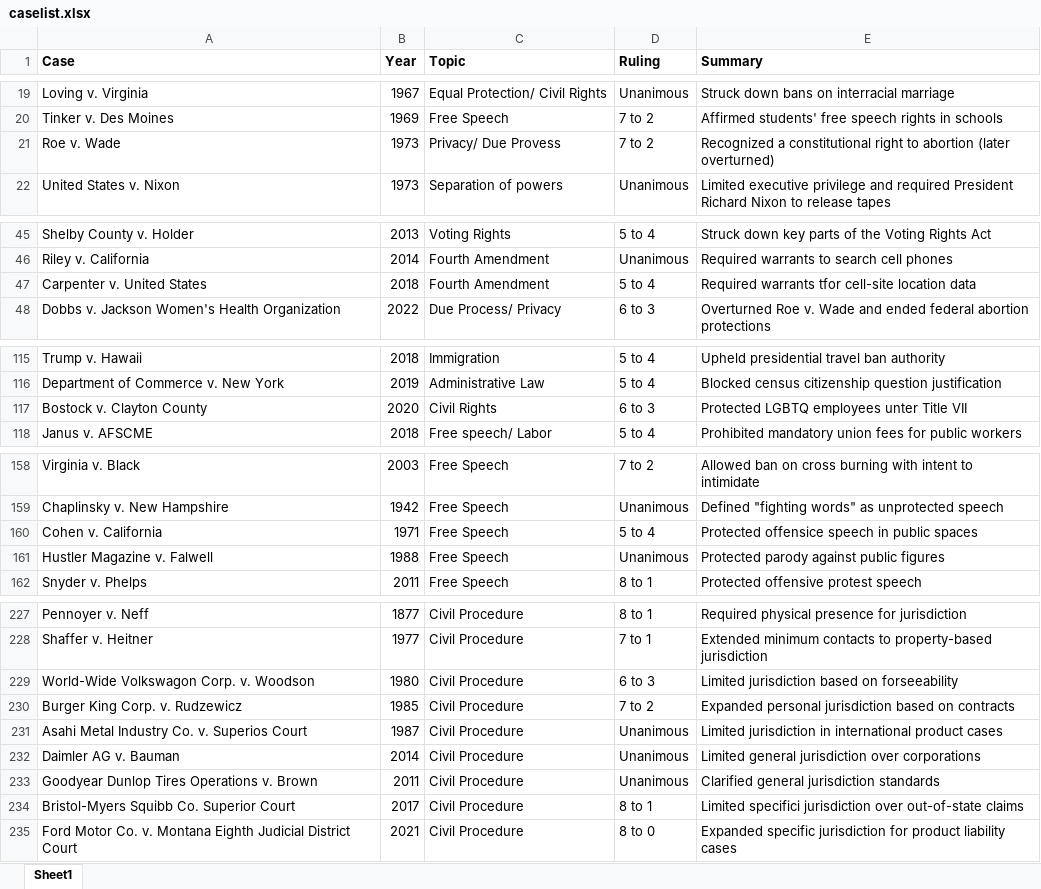
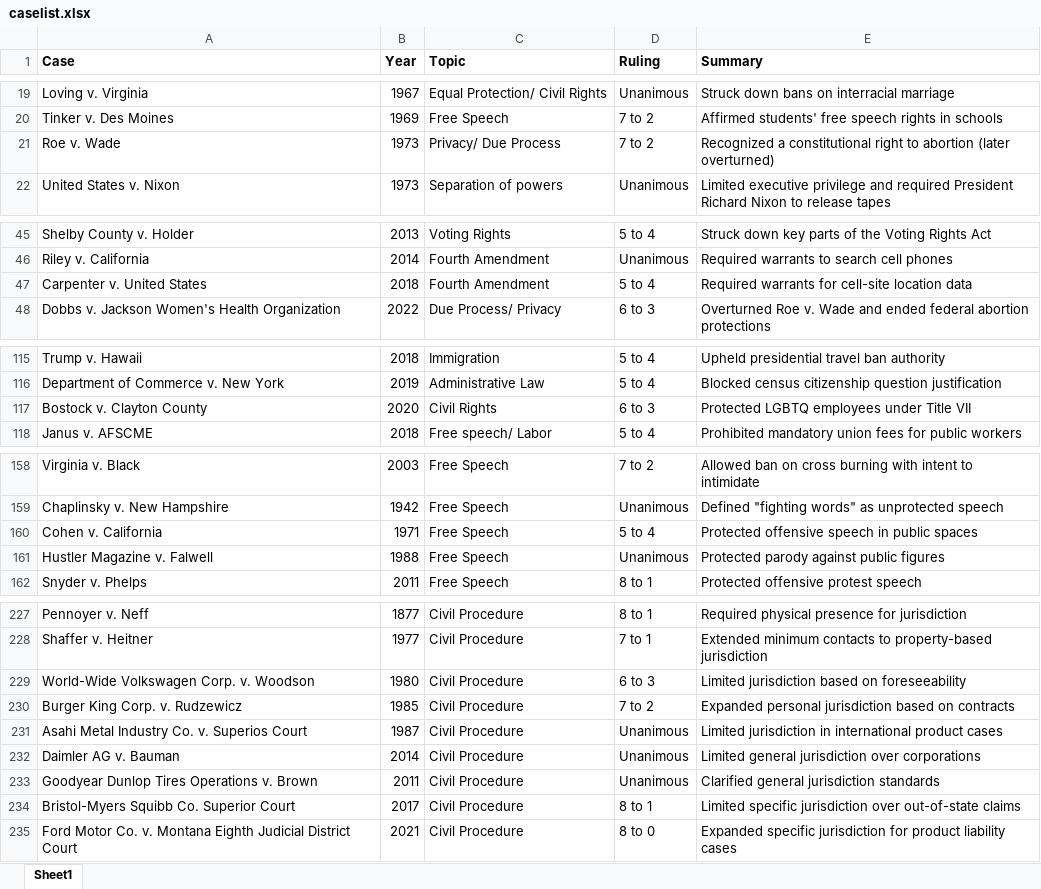
Before and after one commit to nicklin877/CS455LegalCaseFinder, an Excel workbook: CS455LegalCaseFinder/caselist.xlsx, sheet Sheet1, drawn as a sheet; only a part is shown, gaps mark what is left out; values as stored, in another font and other column widths than the file's, no borders; the diff covers the shown part only; the diff names each change by its address in the sheet, - before the commit and + after, or states it on an @@ line.

Commit message:
Spelling Mistakes
Edited caselist.xlsx spreadsheet for spelling errors.

```diff
--- a/CS455LegalCaseFinder/caselist.xlsx (sheet Sheet1)
+++ b/CS455LegalCaseFinder/caselist.xlsx (sheet Sheet1)
-C21 (Topic): Privacy/ Due Provess
+C21 (Topic): Privacy/ Due Process
-E47 (Summary): Required warrants tfor cell-site location…
+E47 (Summary): Required warrants for cell-site location…
-E117 (Summary): Protected LGBTQ employees unter Title VII
+E117 (Summary): Protected LGBTQ employees under Title VII
-E160 (Summary): Protected offensice speech in public spaces
+E160 (Summary): Protected offensive speech in public spaces
-A229 (Case): World-Wide Volkswagon Corp. v. Woodson
+A229 (Case): World-Wide Volkswagen Corp. v. Woodson
-E229 (Summary): Limited jurisdiction based on forseeability
+E229 (Summary): Limited jurisdiction based on foreseeability
-E234 (Summary): Limited specifici jurisdiction over…
+E234 (Summary): Limited specific jurisdiction over…
```
Also changed, not shown: 9 edited cells elsewhere in this sheet, 1 other file.
